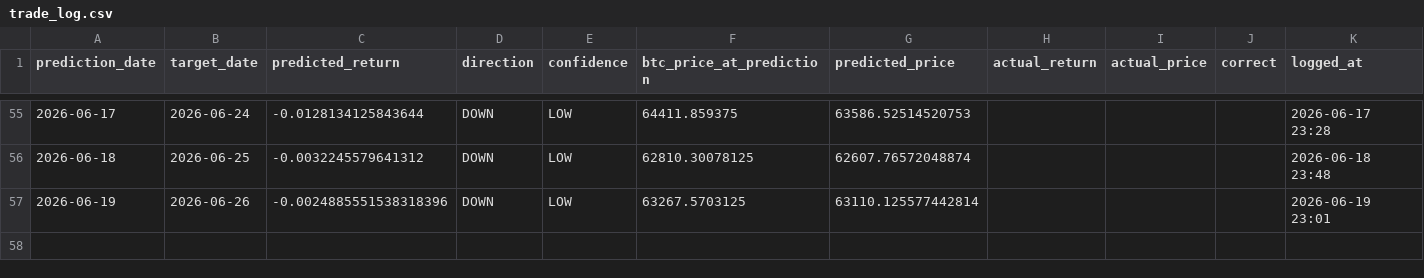
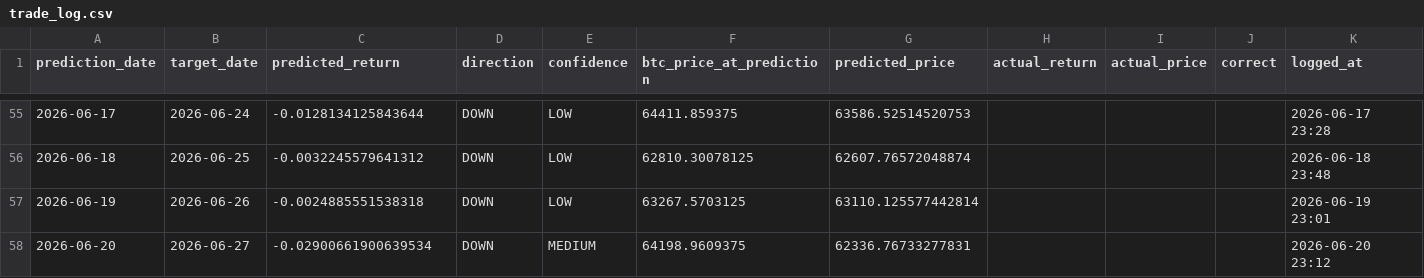
Before and after one commit to Marc-Seger/bitcoin-price-predictor-v2, a CSV file: app/data/trade_log.csv, drawn as a sheet; only a part is shown, gaps mark what is left out.

```diff
--- a/app/data/trade_log.csv
+++ b/app/data/trade_log.csv
@@ -56,2 +56,3 @@ prediction_date,target_date,predicted_return,direction,confidence,btc_price_at_p
 2026-06-18,2026-06-25,-0.0032245579641312,DOWN,LOW,62810.30078125,62607.76572048874,,,,2026-06-18 23:48
-2026-06-19,2026-06-26,-0.0024885551538318396,DOWN,LOW,63267.5703125,63110.125577442814,,,,2026-06-19 23:01
+2026-06-19,2026-06-26,-0.0024885551538318,DOWN,LOW,63267.5703125,63110.125577442814,,,,2026-06-19 23:01
+2026-06-20,2026-06-27,-0.02900661900639534,DOWN,MEDIUM,64198.9609375,62336.76733277831,,,,2026-06-20 23:12
```
Also changed, not shown: 1 other file.
